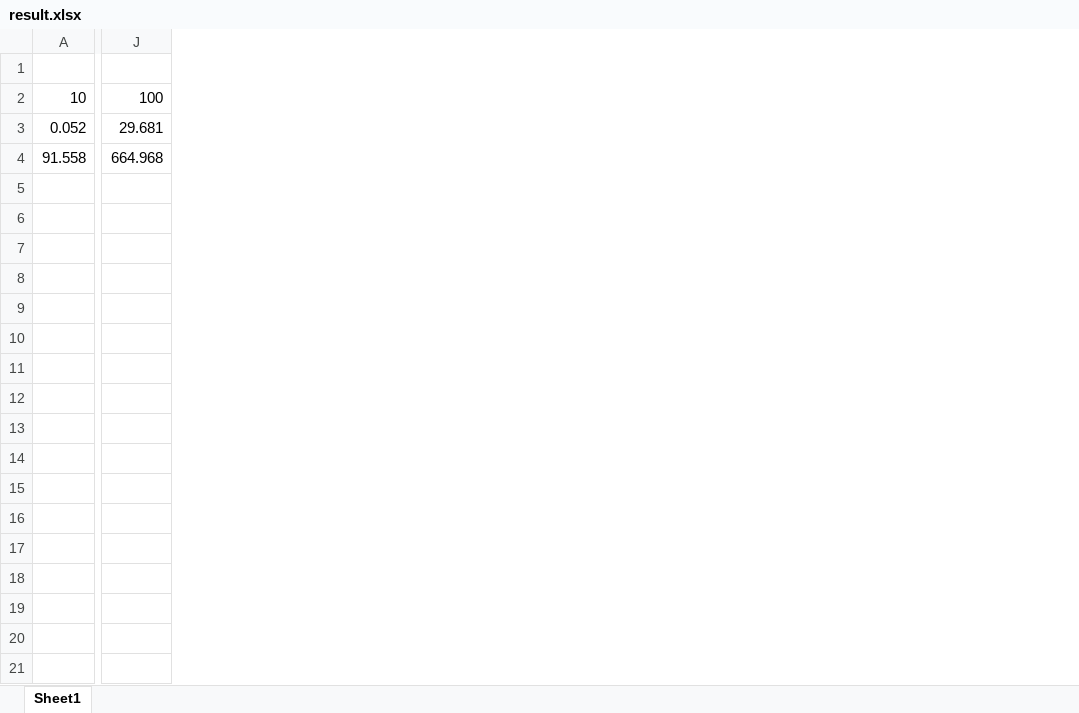
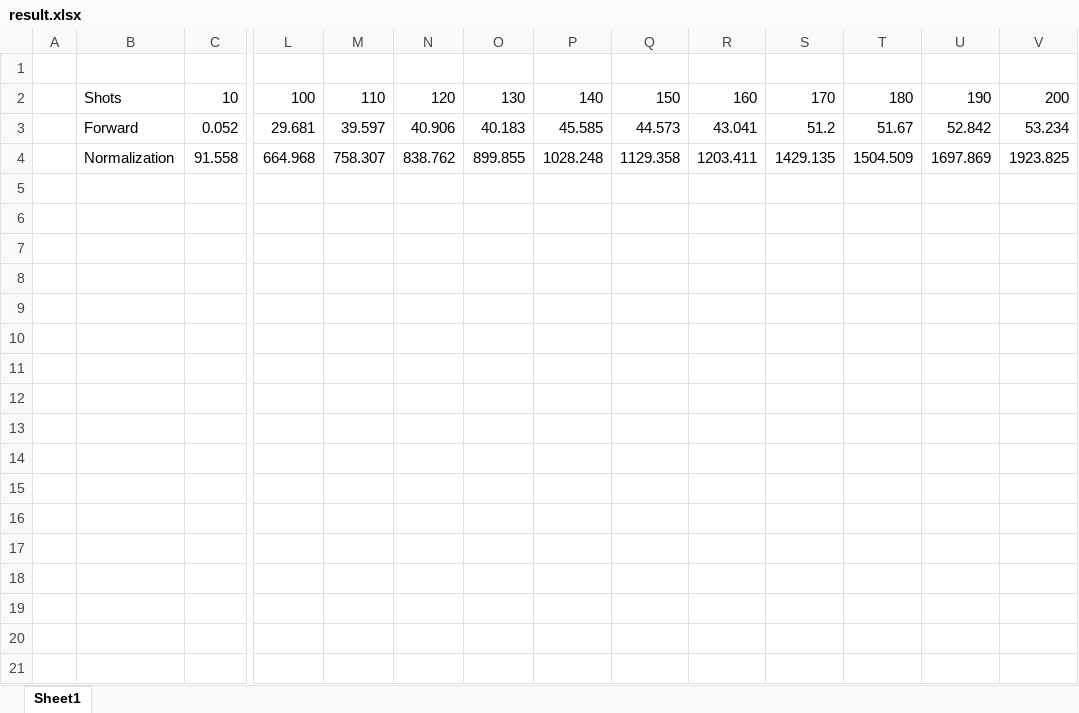
Before and after one commit to hipsleek/Heifer, an Excel workbook: src/evaluation/result.xlsx, sheet Sheet1, drawn as a sheet; only a part is shown, gaps mark what is left out; values as stored, in another font and other column widths than the file's, no borders; charts and pictures not drawn; rows hold the shown columns only; the diff covers the shown part only; the diff names each change by its address in the sheet, - before the commit and + after, or states it on an @@ line.

```diff
--- a/src/evaluation/result.xlsx (sheet Sheet1)
+++ b/src/evaluation/result.xlsx (sheet Sheet1)
+column A, empty
+column B, rows 2-4: Shots | Forward | Normalization
+column M, rows 2-4: 110 | 39.597 | 758.307
+column N, rows 2-4: 120 | 40.906 | 838.762
+column O, rows 2-4: 130 | 40.183 | 899.855
+column P, rows 2-4: 140 | 45.585 | 1028.248
+column Q, rows 2-4: 150 | 44.573 | 1129.358
+column R, rows 2-4: 160 | 43.041 | 1203.411
+column S, rows 2-4: 170 | 51.2 | 1429.135
+column T, rows 2-4: 180 | 51.67 | 1504.509
+column U, rows 2-4: 190 | 52.842 | 1697.869
+column V, rows 2-4: 200 | 53.234 | 1923.825
+row 5: (empty)
+row 6: (empty)
+row 7: (empty)
+row 8: (empty)
+row 9: (empty)
+row 10: (empty)
+row 11: (empty)
+row 12: (empty)
+row 13: (empty)
+row 14: (empty)
+row 15: (empty)
+row 16: (empty)
+row 17: (empty)
+row 18: (empty)
+row 19: (empty)
+row 20: (empty)
+row 21: (empty)
```
Also changed, not shown: 6 added rows elsewhere in this sheet, charts or pictures, 3 other files.
